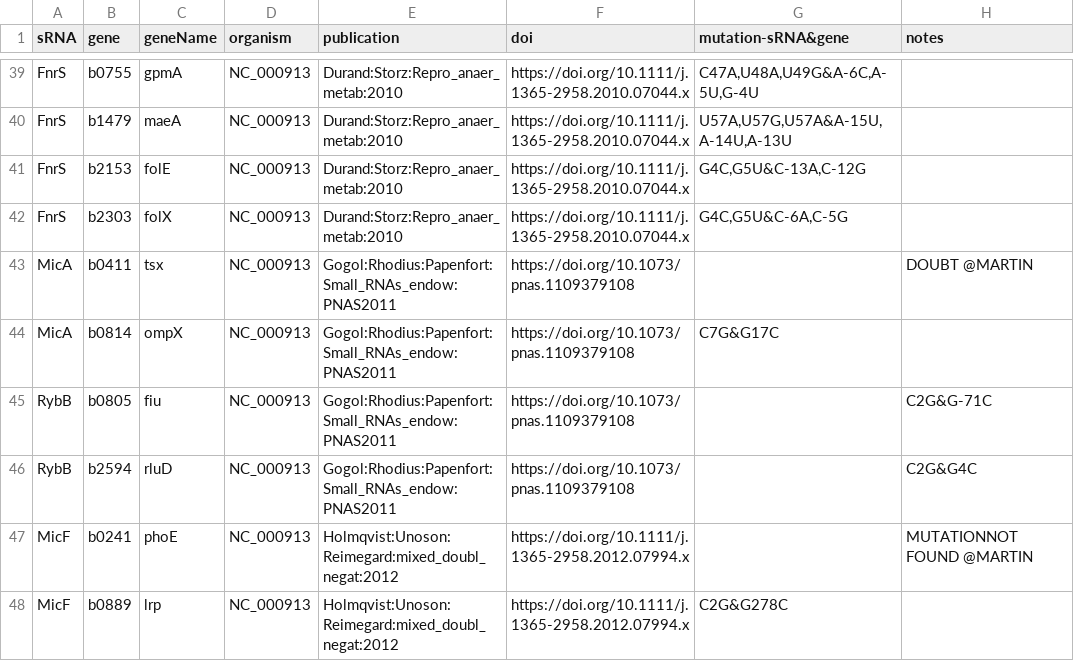
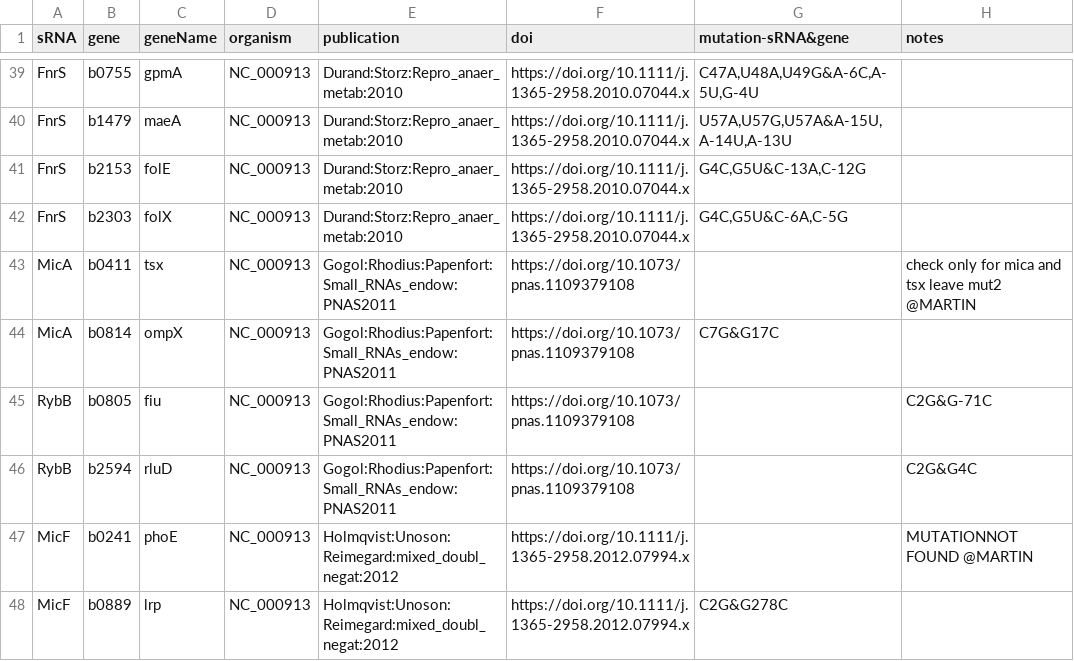
Before and after one commit to shriyogapriya/IntaRNA-benchmark, a TSV file: verified_interactions.tsv, drawn as a sheet; only a part is shown, gaps mark what is left out.

Commit message:
Small_RNAs_endow

```diff
--- a/verified_interactions.tsv
+++ b/verified_interactions.tsv
@@ -42,3 +42,3 @@ FnrS	b2153	folE	NC_000913	Durand:Storz:Repro_anaer_metab:2010	https://doi.org/10
 FnrS	b2303	folX	NC_000913	Durand:Storz:Repro_anaer_metab:2010	https://doi.org/10.1111/j.1365-2958.2010.07044.x	G4C,G5U&C-6A,C-5G	
-MicA	b0411	tsx	NC_000913	Gogol:Rhodius:Papenfort:Small_RNAs_endow:PNAS2011	https://doi.org/10.1073/pnas.1109379108		DOUBT @MARTIN
+MicA	b0411	tsx	NC_000913	Gogol:Rhodius:Papenfort:Small_RNAs_endow:PNAS2011	https://doi.org/10.1073/pnas.1109379108		check only for mica and tsx leave mut2 @MARTIN
 MicA	b0814	ompX	NC_000913	Gogol:Rhodius:Papenfort:Small_RNAs_endow:PNAS2011	https://doi.org/10.1073/pnas.1109379108	C7G&G17C	
```
